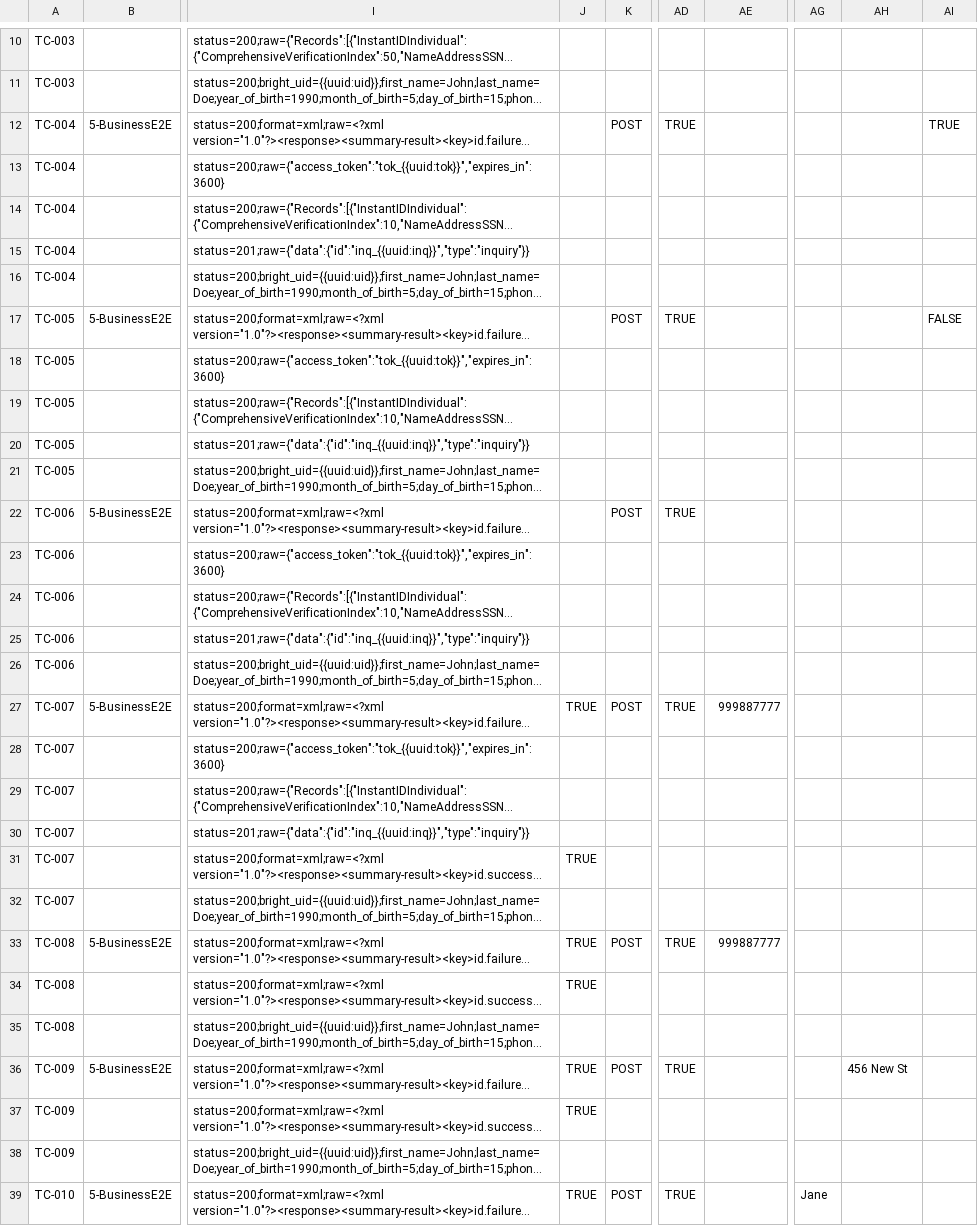
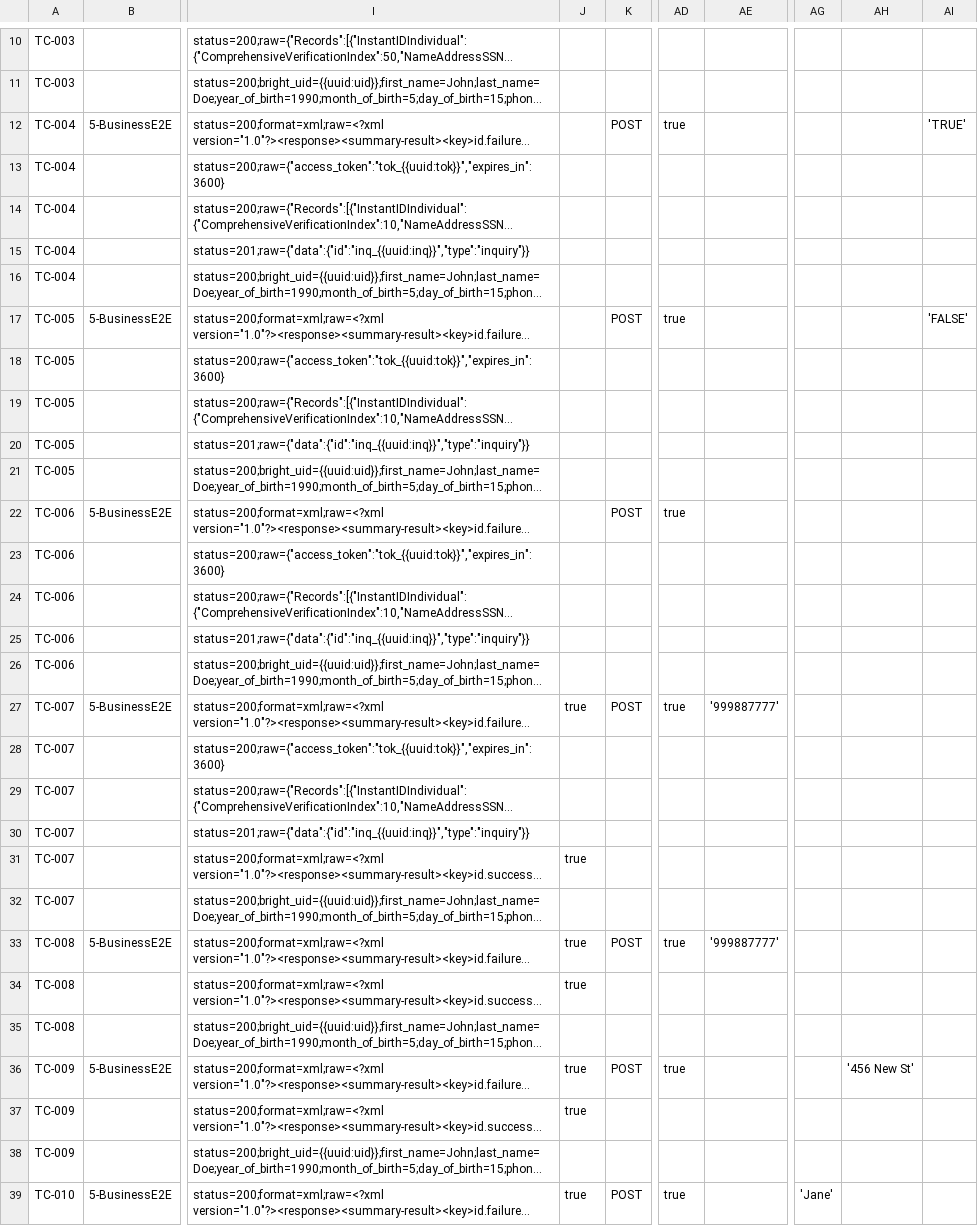
Before and after one commit to BrightMoney-AI/brightmoney-mock-uks, a CSV file: data/kyc_cases.csv, drawn as a sheet; only a part is shown, gaps mark what is left out; long unchanged cells end in …; the diff covers the shown part only; the diff names each change by its address in the sheet, - before the commit and + after, or states it on an @@ line.

```diff
--- a/data/kyc_cases.csv
+++ b/data/kyc_cases.csv
-AD12: TRUE
+AD12: true
-AI12: TRUE
+AI12: 'TRUE'
-AD17: TRUE
+AD17: true
-AI17: FALSE
+AI17: 'FALSE'
-AD22: TRUE
+AD22: true
-J27: TRUE
+J27: true
-AD27: TRUE
+AD27: true
-AE27: 999887777
+AE27: '999887777'
-J31: TRUE
+J31: true
-J33:J34: TRUE
+J33:J34: true
-AD33: TRUE
+AD33: true
-AE33: 999887777
+AE33: '999887777'
-J36:J37: TRUE
+J36:J37: true
-AD36: TRUE
+AD36: true
-AH36: 456 New St
+AH36: '456 New St'
-J39: TRUE
+J39: true
-AD39: TRUE
+AD39: true
-AG39: Jane
+AG39: 'Jane'
```
Also changed, not shown: 18 edited cells elsewhere in this file, 1 other file.
